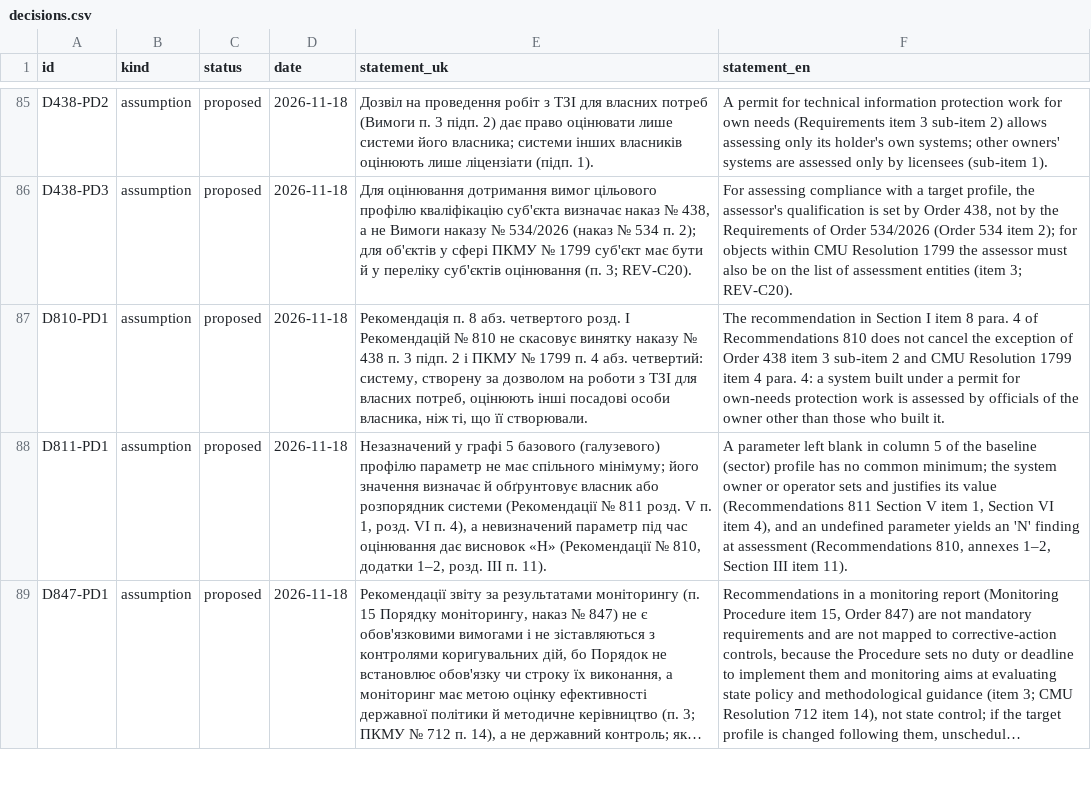
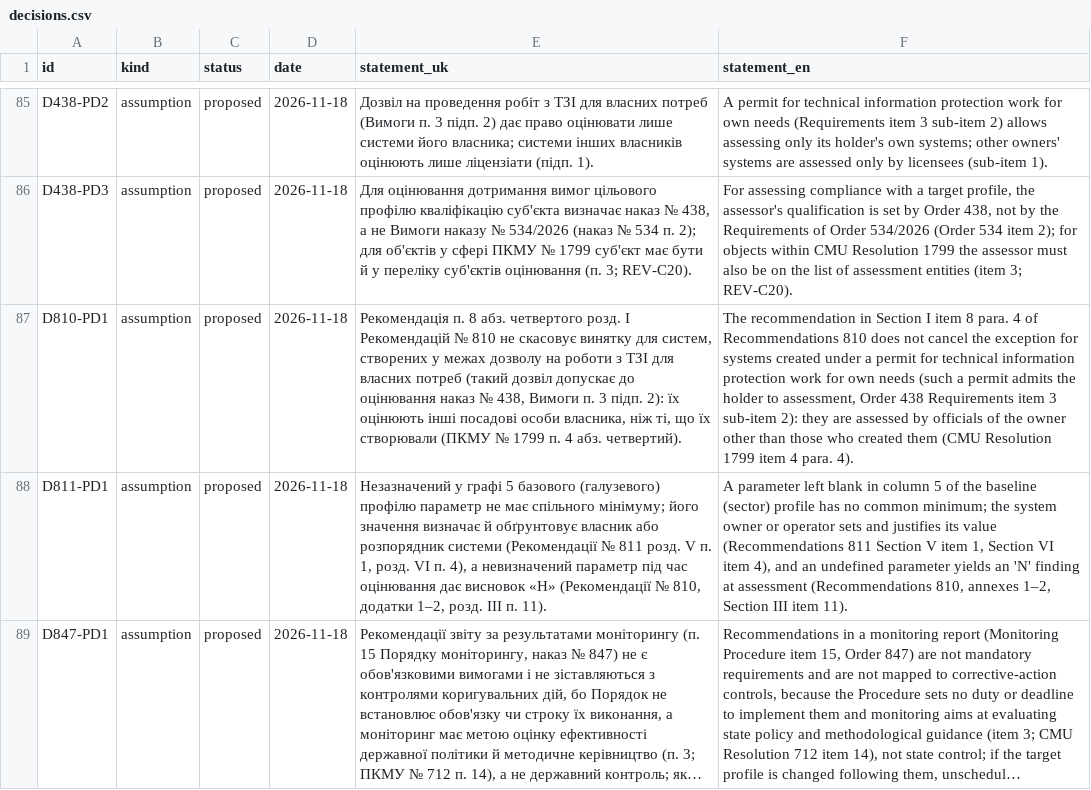
Before and after one commit to Ivan-Gokin/grc-foundation-ua, a CSV file: data/decisions.csv, drawn as a sheet; only a part is shown, gaps mark what is left out; long unchanged cells end in …; the diff names each change by its address in the sheet, - before the commit and + after, or states it on an @@ line.

```diff
--- a/data/decisions.csv
+++ b/data/decisions.csv
-E87 (statement_uk): …скасовує винятку наказу № 438 п. 3 підп. 2 і ПКМУ № 1799 п. 4 абз. четвертий: систему, створену за дозволом на роботи з ТЗІ для власних потреб, оцінюють інші посадові особи власника, ніж ті, що її створювали.
+E87 (statement_uk): …скасовує винятку для систем, створених у межах дозволу на роботи з ТЗІ для власних потреб (такий дозвіл допускає до оцінювання наказ № 438, Вимоги п. 3 підп. 2): їх оцінюють інші посадові особи власника, ніж ті, що їх створювали (ПКМУ № 1799 п. 4 абз. четвертий).
-F87 (statement_en): …the exception of Order 438 item 3 sub-item 2 and CMU Resolution 1799 item 4 para. 4: a system built under a permit for own-needs protection work is assessed by officials of the owner other than those who built it.
+F87 (statement_en): …the exception for systems created under a permit for technical information protection work for own needs (such a permit admits the holder to assessment, Order 438 Requirements item 3 sub-item 2): they are assessed by officials of the owner other than those who created them (CMU Resolution 1799 item 4 para. 4).
```
